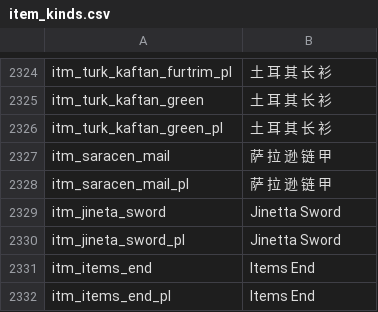
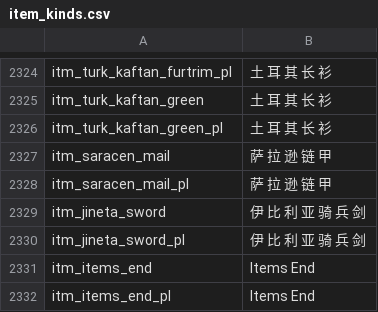
Before and after one commit to zac123456789123/mountblade-ad1257svn-chinese-translation, a CSV file: cns/item_kinds.csv, drawn as a sheet; only a part is shown, gaps mark what is left out.

```diff
--- a/cns/item_kinds.csv
+++ b/cns/item_kinds.csv
@@ -2328,4 +2328,4 @@ itm_saracen_mail|萨 拉 逊 链 甲
 itm_saracen_mail_pl|萨 拉 逊 链 甲
-itm_jineta_sword|Jinetta Sword
-itm_jineta_sword_pl|Jinetta Sword
+itm_jineta_sword|伊 比 利 亚 骑 兵 剑
+itm_jineta_sword_pl|伊 比 利 亚 骑 兵 剑
 itm_items_end|Items End
```
Also changed, not shown: cns/dialogs.csv, cns/parties.csv, 1 other file.
